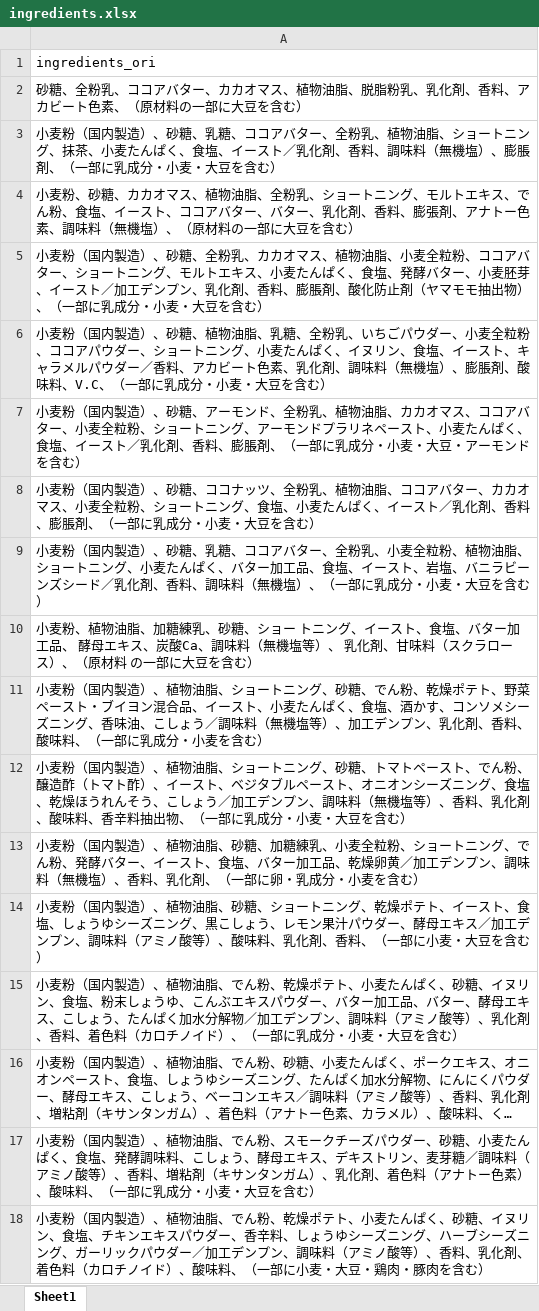
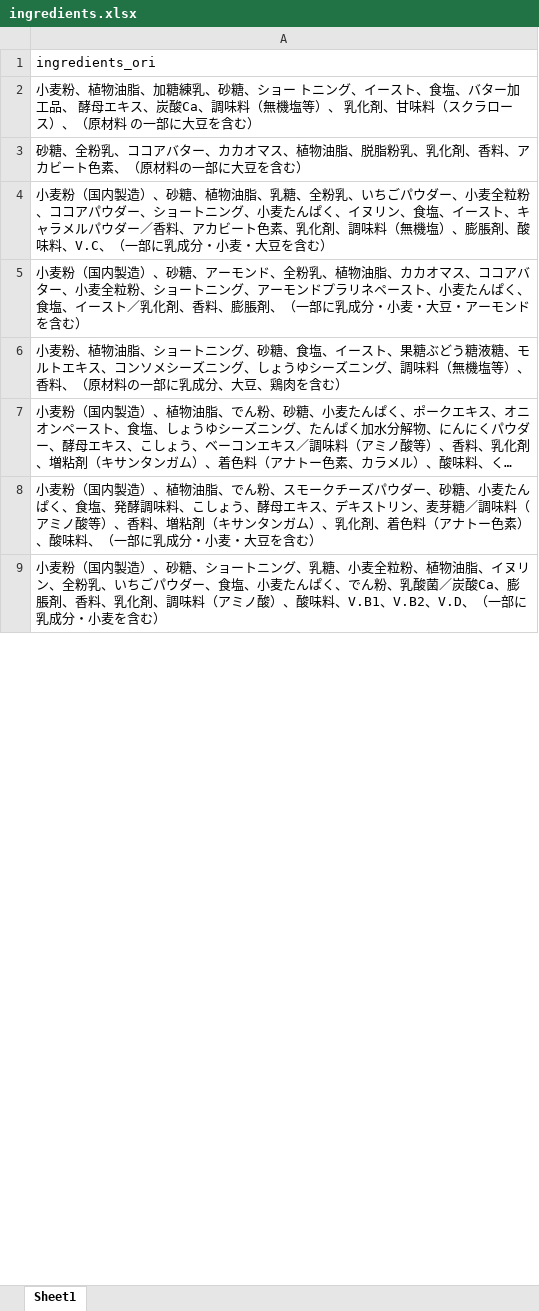
Before and after one commit to adi-prasetyo/englishTranslate, an Excel workbook: ingredients/ingredients.xlsx, sheet Sheet1, drawn as a sheet; only a part is shown; long unchanged cells end in …; values as stored, in another font and other column widths than the file's, no borders; removed rows and columns are numbered as before the commit, all else as after; the diff covers the shown part only; the diff names each change by its address in the sheet, - before the commit and + after, or states it on an @@ line.

```diff
--- a/ingredients/ingredients.xlsx (sheet Sheet1)
+++ b/ingredients/ingredients.xlsx (sheet Sheet1)
-row 10: 小麦粉、植物油脂、加糖練乳、砂糖、ショー トニング、イースト、食塩、バター加工品…
+row 2: 小麦粉、植物油脂、加糖練乳、砂糖、ショー トニング、イースト、食塩、バター加工品…
-row 3: 小麦粉（国内製造）、砂糖、乳糖、ココアバター、全粉乳、植物油脂、ショートニング、抹茶、小麦たんぱく、食塩、イースト／乳化剤、香料、調味料（無機塩）、膨脹剤、（一部に乳成分・小麦・大豆を含む）
-row 4: 小麦粉、砂糖、カカオマス、植物油脂、全粉乳、ショートニング、モルトエキス、でん粉、食塩、イースト、ココアバター、バター、乳化剤、香料、膨張剤、アナトー色素、調味料（無機塩）、（原材料の一部に大豆を含む）
-row 5: 小麦粉（国内製造）、砂糖、全粉乳、カカオマス、植物油脂、小麦全粒粉、ココアバター、ショートニング、モルトエキス、小麦たんぱく、食塩、発酵バター、小麦胚芽、イースト／加工デンプン、乳化剤、香料、膨脹剤、酸化防止剤（ヤマモモ抽出物）、（一部に乳成分・小麦・大豆を含む）
-A6: 小麦粉（国内製造）、砂糖、ココナッツ、全粉乳、植物油脂、ココアバター、カカオマス、小麦全粒粉、ショートニング、食塩、小麦たんぱく、イースト／乳化剤、香料、膨脹剤、（一部に乳成分・小麦・大豆を含む）
+A6: 小麦粉、植物油脂、ショートニング、砂糖、食塩、イースト、果糖ぶどう糖液糖、モルトエキス、コンソメシーズニング、しょうゆシーズニング、調味料（無機塩等）、香料、（原材料の一部に乳成分、大豆、鶏肉を含む）
-row 9: 小麦粉（国内製造）、砂糖、乳糖、ココアバター、全粉乳、小麦全粒粉、植物油脂、ショートニング、小麦たんぱく、バター加工品、食塩、イースト、岩塩、バニラビーンズシード／乳化剤、香料、調味料（無機塩）、（一部に乳成分・小麦・大豆を含む）
-row 11: 小麦粉（国内製造）、植物油脂、ショートニング、砂糖、でん粉、乾燥ポテト、野菜ペースト・ブイヨン混合品、イースト、小麦たんぱく、食塩、酒かす、コンソメシーズニング、香味油、こしょう／調味料（無機塩等）、加工デンプン、乳化剤、香料、酸味料、（一部に乳成分・小麦を含む）
-row 12: 小麦粉（国内製造）、植物油脂、ショートニング、砂糖、トマトペースト、でん粉、醸造酢（トマト酢）、イースト、ベジタブルペースト、オニオンシーズニング、食塩、乾燥ほうれんそう、こしょう／加工デンプン、調味料（無機塩等）、香料、乳化剤、酸味料、香辛料抽出物、（一部に乳成分・小麦・大豆を含む）
-row 13: 小麦粉（国内製造）、植物油脂、砂糖、加糖練乳、小麦全粒粉、ショートニング、でん粉、発酵バター、イースト、食塩、バター加工品、乾燥卵黄／加工デンプン、調味料（無機塩）、香料、乳化剤、（一部に卵・乳成分・小麦を含む）
-row 14: 小麦粉（国内製造）、植物油脂、砂糖、ショートニング、乾燥ポテト、イースト、食塩、しょうゆシーズニング、黒こしょう、レモン果汁パウダー、酵母エキス／加工デンプン、調味料（アミノ酸等）、酸味料、乳化剤、香料、（一部に小麦・大豆を含む）
-row 15: 小麦粉（国内製造）、植物油脂、でん粉、乾燥ポテト、小麦たんぱく、砂糖、イヌリン、食塩、粉末しょうゆ、こんぶエキスパウダー、バター加工品、バター、酵母エキス、こしょう、たんぱく加水分解物／加工デンプン、調味料（アミノ酸等）、乳化剤、香料、着色料（カロチノイド）、（一部に乳成分・小麦・大豆を含む）
-A9: …製造）、植物油脂、でん粉、乾燥ポテト、小麦たんぱく、砂糖、イヌリン、食塩、チキンエキスパウダー、香辛料、しょうゆシーズニング、ハーブシーズニング、ガーリックパウダー／加工デンプン、調味料（アミノ酸等）、香料、乳化剤、着色料（カロチノイド）、酸味料、（一部に小麦・大豆・鶏肉・豚肉を含む）
+A9: …製造）、砂糖、ショートニング、乳糖、小麦全粒粉、植物油脂、イヌリン、全粉乳、いちごパウダー、食塩、小麦たんぱく、でん粉、乳酸菌／炭酸Ca、膨脹剤、香料、乳化剤、調味料（アミノ酸）、酸味料、V.B1、V.B2、V.D、（一部に乳成分・小麦を含む）
```
Also changed, not shown: 95 added rows, 47 removed rows, 9 moved rows and 59 edited cells elsewhere in this sheet, ingredients/ingredients_dictionary.xlsx, ingredients/ingredients_unknown.xlsx, 3 other files.
